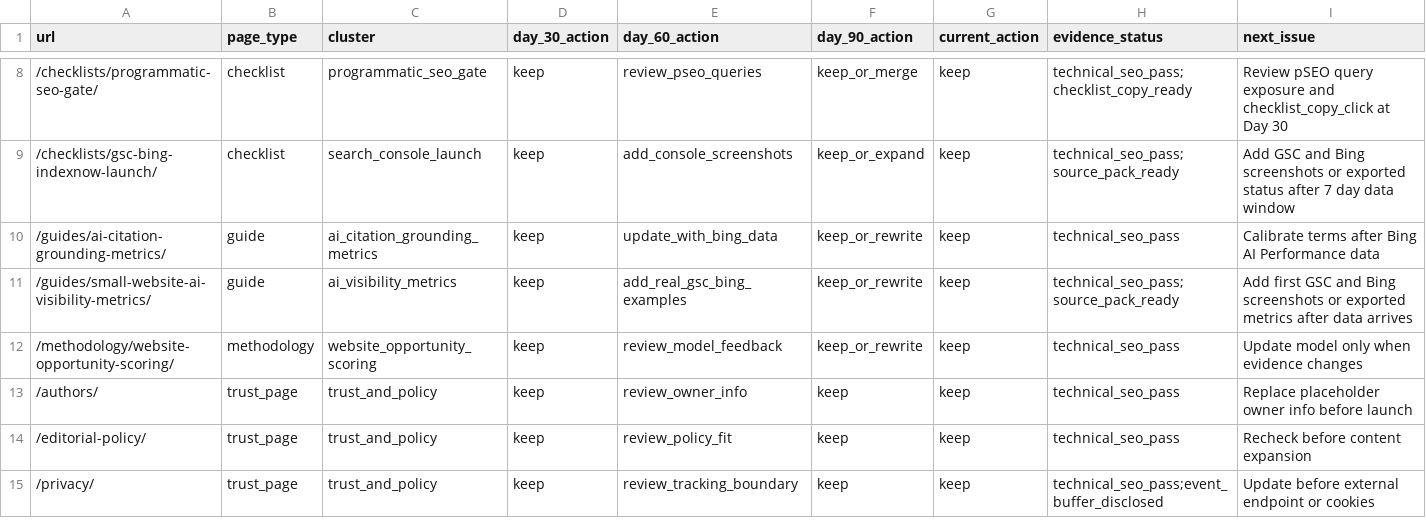
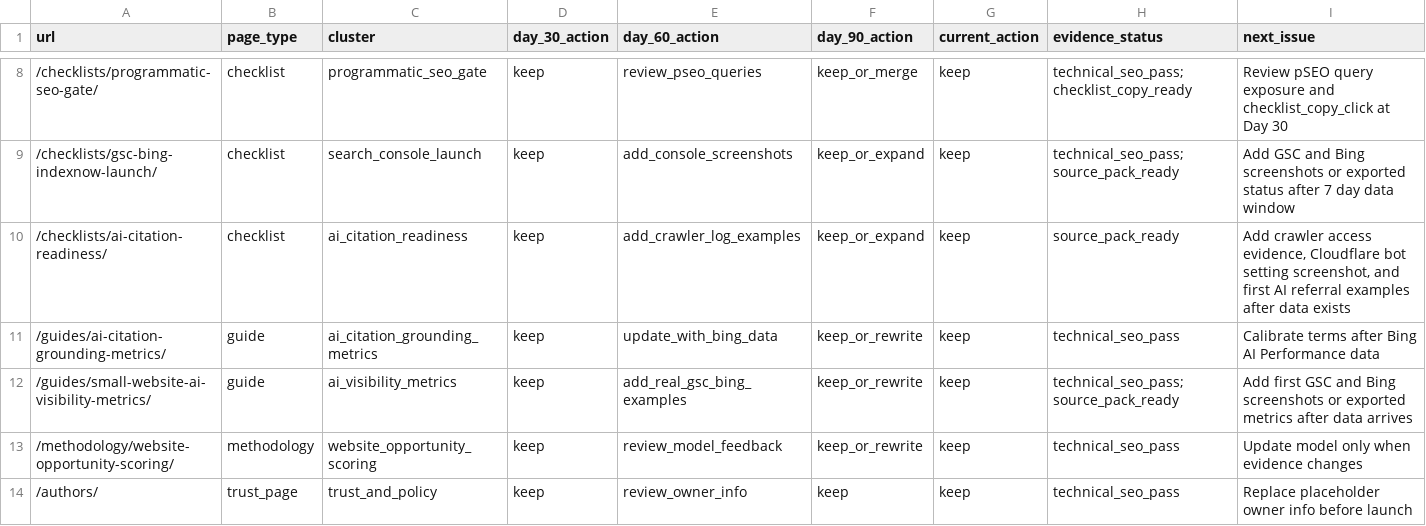
Before and after one commit to SB980425/shachidainei, a CSV file: agentsiteops/data/page-review-actions.csv, drawn as a sheet; only a part is shown, gaps mark what is left out; the shorter side is filled out with more unchanged rows; the diff names each change by its address in the sheet, - before the commit and + after, or states it on an @@ line.

```diff
--- a/agentsiteops/data/page-review-actions.csv
+++ b/agentsiteops/data/page-review-actions.csv
+row 10: /checklists/ai-citation-readiness/ | checklist | ai_citation_readiness | keep | add_crawler_log_examples | keep_or_expand | keep | source_pack_ready | Add crawler access evidence, Cloudflare bot setting screenshot, and first AI referral examples after data exists
```
Also changed, not shown: agentsiteops/docs/page-registry.csv, 9 other files.
